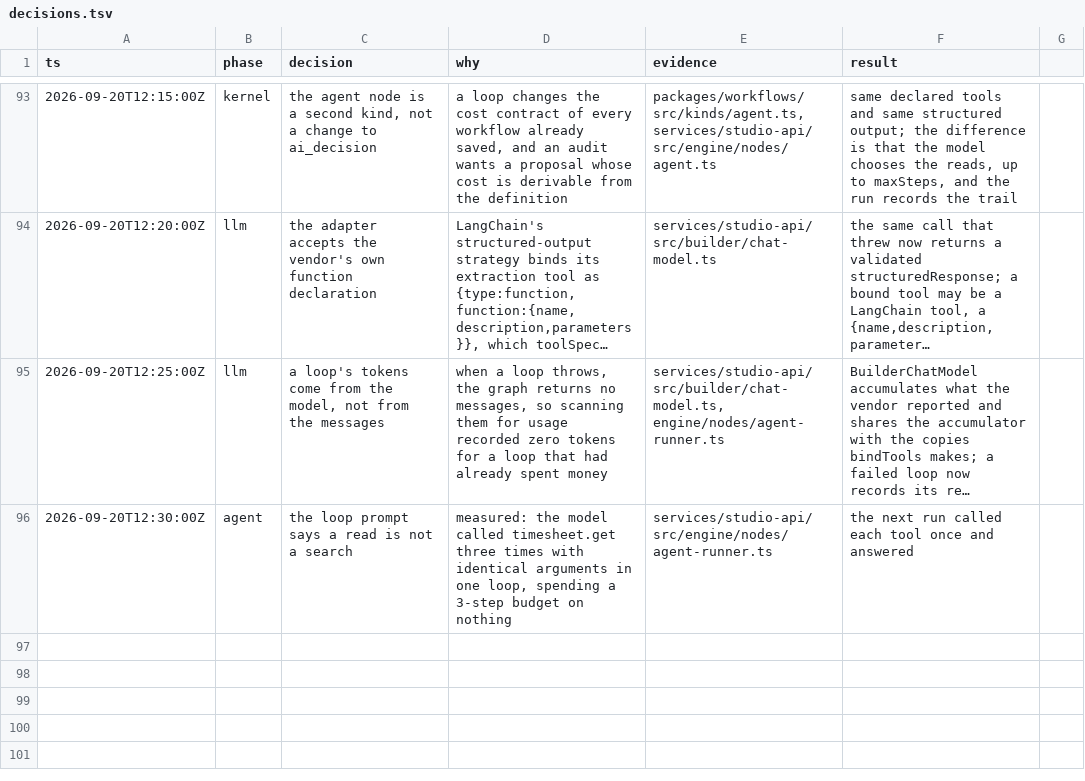
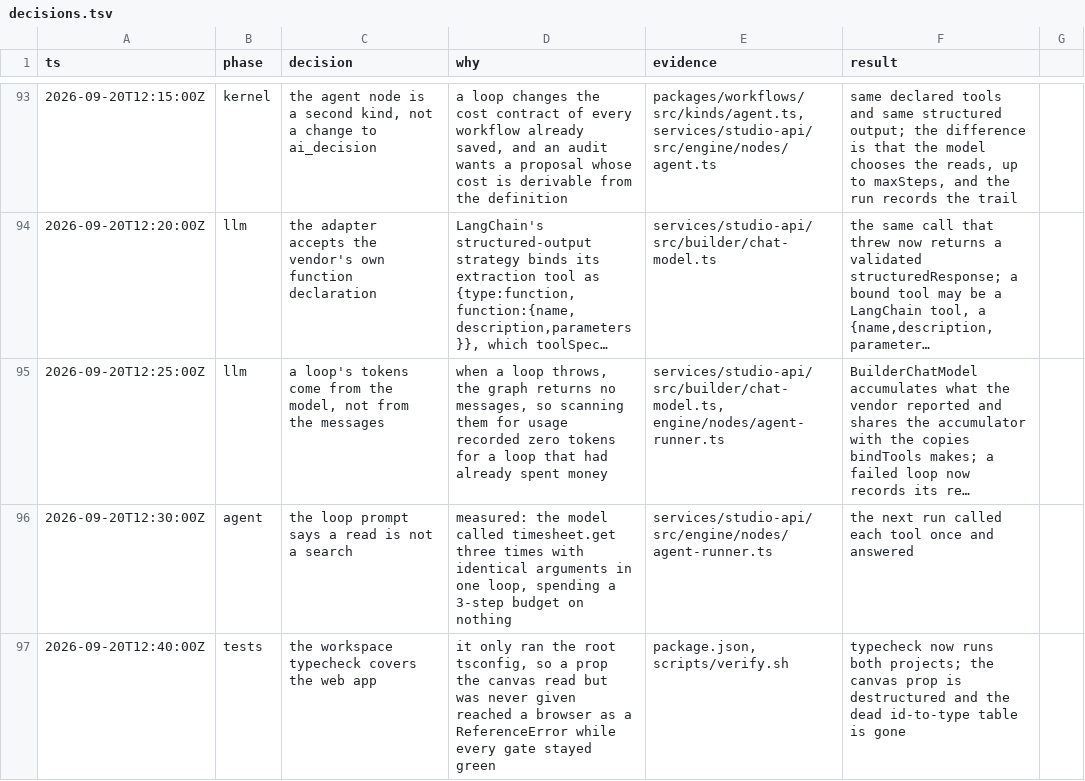
Before and after one commit to chandra447/wfm-automation-studio, a TSV file: decisions.tsv, drawn as a sheet; only a part is shown, gaps mark what is left out; long unchanged cells end in ….

Commit message:
Bind the canvas prop, and make the typecheck look at the web app
Moving the connection rule up to the page left FlowCanvas reading a prop it
was never handed, which is a ReferenceError in the browser rather than a
compile error. The workspace typecheck never looked at apps/studio-web, so
nothing caught it: it ran the root tsconfig only, and the web project has its
own. It now runs both.

Three more things the web typecheck found once it could see: an import of
inputsOf from the canvas state module rather than the package, the same module
exporting nothing by that name, and the palette's kind-to-section map missing
the new kind, which would have dropped it out of the component list.

```diff
--- a/decisions.tsv
+++ b/decisions.tsv
@@ -96 +96,2 @@ ts	phase	decision	why	evidence	result
 2026-09-20T12:30:00Z	agent	the loop prompt says a read is not a search	measured: the model called timesheet.get three times with identical arguments in one loop, spending a 3-step budget on nothing	services/studio-api/src/engine/nodes/agent-runner.ts	the next run called each tool once and answered
+2026-09-20T12:40:00Z	tests	the workspace typecheck covers the web app	it only ran the root tsconfig, so a prop the canvas read but was never given reached a browser as a ReferenceError while every gate stayed green	package.json, scripts/verify.sh	typecheck now runs both projects; the canvas prop is destructured and the dead id-to-type table is gone
```
Also changed, not shown: 4 other files.
